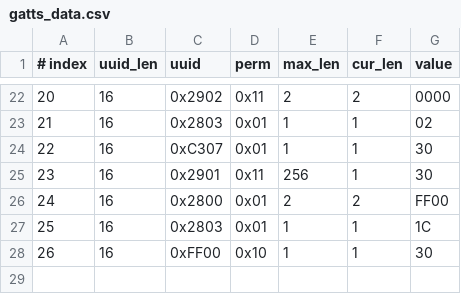
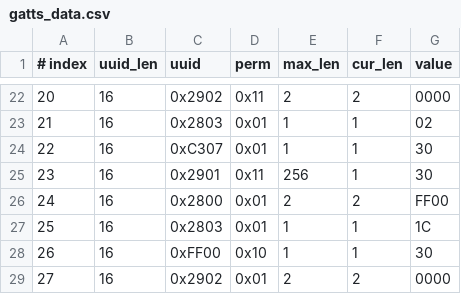
Before and after one commit to NortheastCook/esp-at, a CSV file: components/customized_partitions/raw_data/ble_data/gatts_data.csv, drawn as a sheet; only a part is shown, gaps mark what is left out; the diff names each change by its address in the sheet, - before the commit and + after, or states it on an @@ line.

Commit message:
FF00服务，增加2902配置命令

```diff
--- a/components/customized_partitions/raw_data/ble_data/gatts_data.csv
+++ b/components/customized_partitions/raw_data/ble_data/gatts_data.csv
+row 29: 27 | 16 | 0x2902 | 0x01 | 2 | 2 | 0000
```
